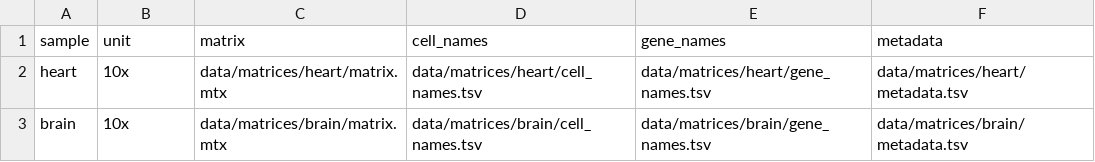
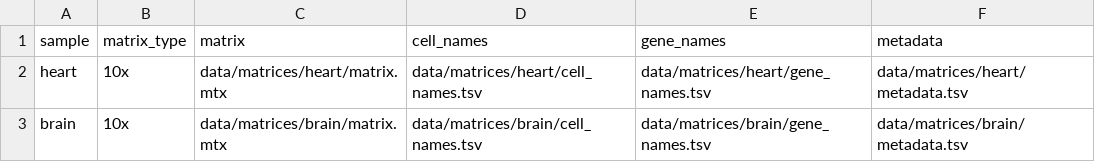
Before and after one commit to cnio-bu/bollito, a TSV file: units-example_matrices_10x.tsv, drawn as a sheet.

```diff
--- a/units-example_matrices_10x.tsv
+++ b/units-example_matrices_10x.tsv
@@ -1,2 +1,2 @@
-sample	unit	matrix	cell_names	gene_names	metadata
+sample	matrix_type	matrix	cell_names	gene_names	metadata
 heart	10x	data/matrices/heart/matrix.mtx	data/matrices/heart/cell_names.tsv	data/matrices/heart/gene_names.tsv	data/matrices/heart/metadata.tsv
```
Also changed, not shown: units-example_matrices_standard.tsv, 6 other files.
